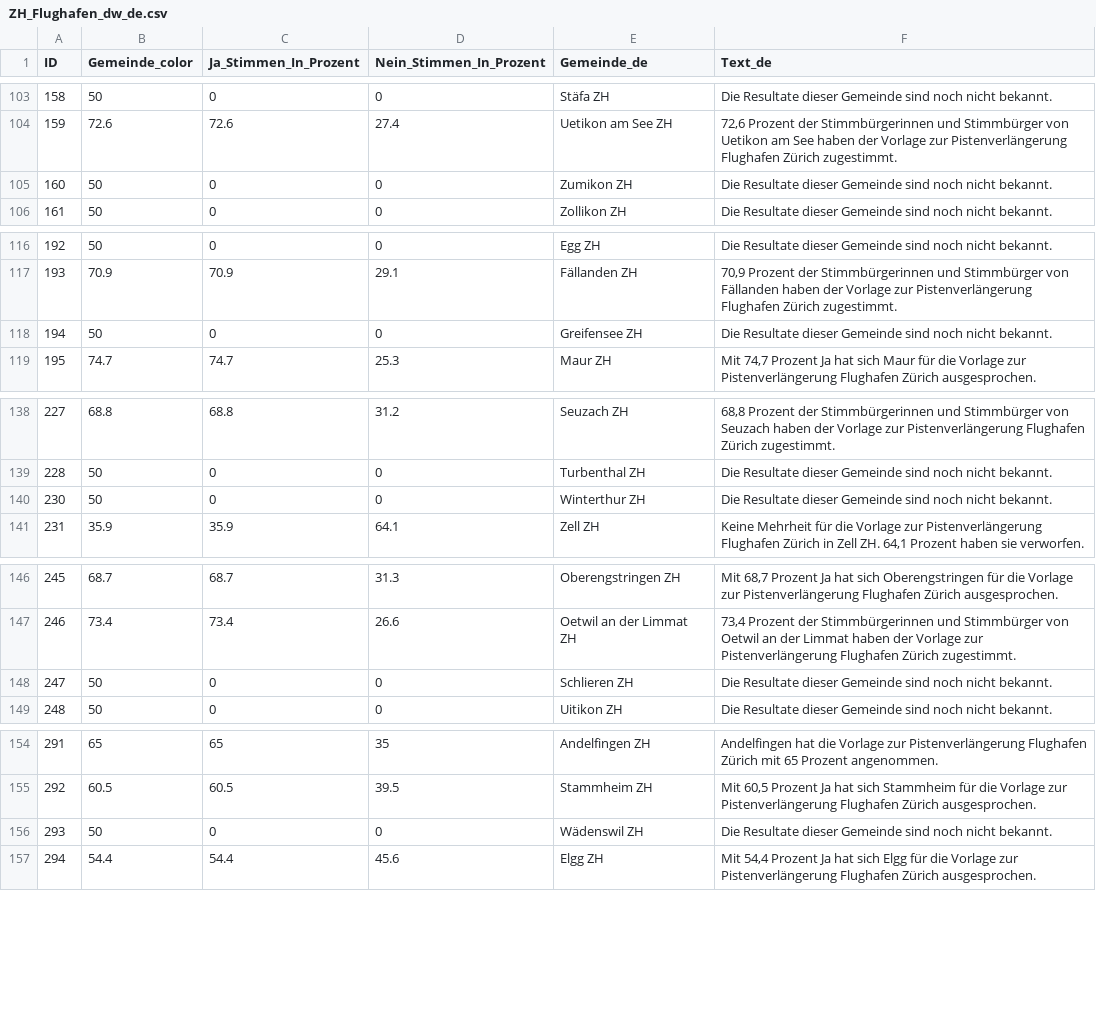
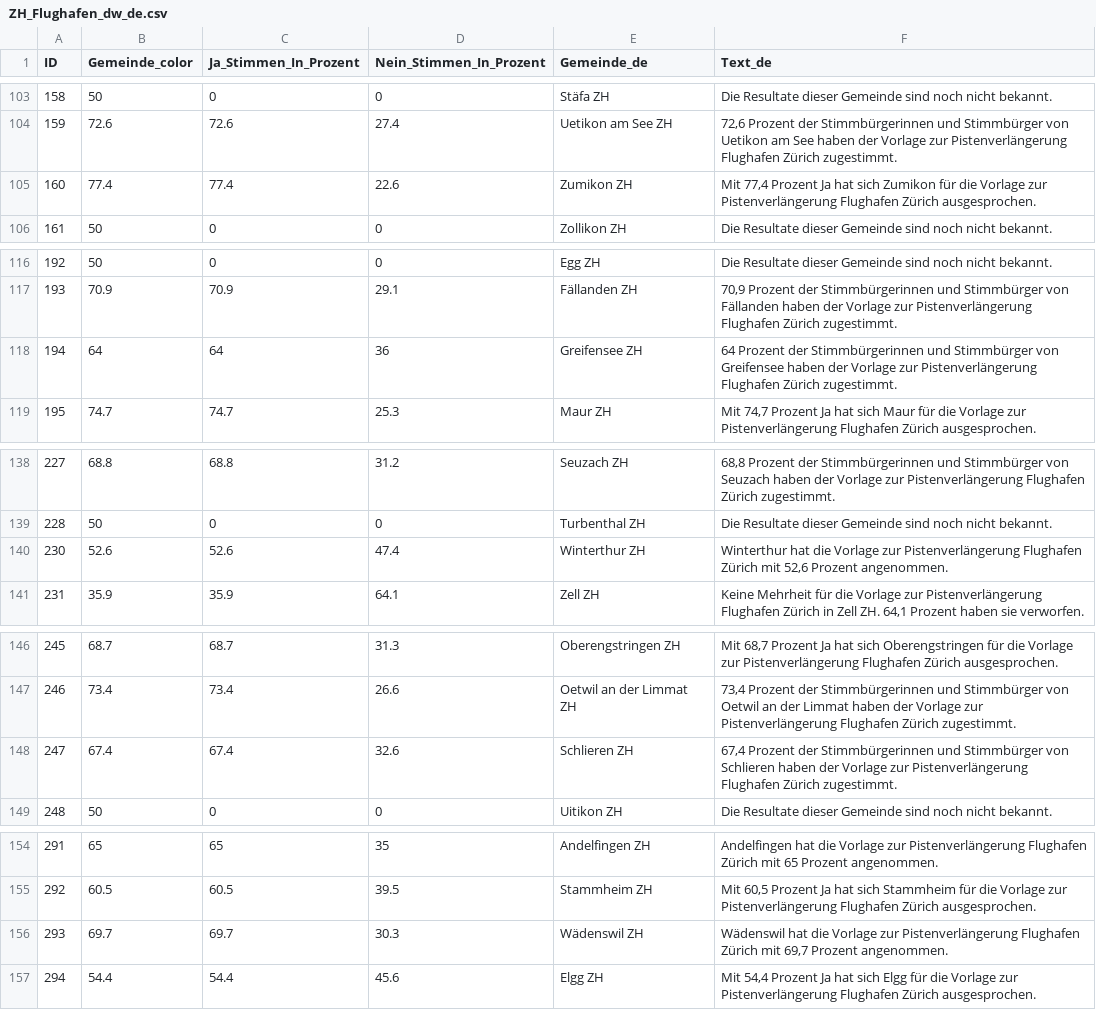
Before and after one commit to awp-finanznachrichten/lena_maerz2024, a CSV file: Output_Cantons/ZH_Flughafen_dw_de.csv, drawn as a sheet; only a part is shown, gaps mark what is left out.

```diff
--- a/Output_Cantons/ZH_Flughafen_dw_de.csv
+++ b/Output_Cantons/ZH_Flughafen_dw_de.csv
@@ -104,3 +104,3 @@
 159,72.6,72.6,27.4,"Uetikon am See ZH","72,6 Prozent der Stimmbürgerinnen und Stimmbürger von Uetikon am See haben der Vorlage zur Pistenverlängerung Flughafen Zürich zugestimmt."
-160,50,0,0,"Zumikon ZH","Die Resultate dieser Gemeinde sind noch nicht bekannt."
+160,77.4,77.4,22.6,"Zumikon ZH","Mit 77,4 Prozent Ja hat sich Zumikon für die Vorlage zur Pistenverlängerung Flughafen Zürich ausgesprochen."
 161,50,0,0,"Zollikon ZH","Die Resultate dieser Gemeinde sind noch nicht bekannt."
@@ -117,3 +117,3 @@
 193,70.9,70.9,29.1,"Fällanden ZH","70,9 Prozent der Stimmbürgerinnen und Stimmbürger von Fällanden haben der Vorlage zur Pistenverlängerung Flughafen Zürich zugestimmt."
-194,50,0,0,"Greifensee ZH","Die Resultate dieser Gemeinde sind noch nicht bekannt."
+194,64,64,36,"Greifensee ZH","64 Prozent der Stimmbürgerinnen und Stimmbürger von Greifensee haben der Vorlage zur Pistenverlängerung Flughafen Zürich zugestimmt."
 195,74.7,74.7,25.3,"Maur ZH","Mit 74,7 Prozent Ja hat sich Maur für die Vorlage zur Pistenverlängerung Flughafen Zürich ausgesprochen."
@@ -139,3 +139,3 @@
 228,50,0,0,"Turbenthal ZH","Die Resultate dieser Gemeinde sind noch nicht bekannt."
-230,50,0,0,"Winterthur ZH","Die Resultate dieser Gemeinde sind noch nicht bekannt."
+230,52.6,52.6,47.4,"Winterthur ZH","Winterthur hat die Vorlage zur Pistenverlängerung Flughafen Zürich mit 52,6 Prozent angenommen."
 231,35.9,35.9,64.1,"Zell ZH","Keine Mehrheit für die Vorlage zur Pistenverlängerung Flughafen Zürich in Zell ZH. 64,1 Prozent haben sie verworfen."
@@ -147,3 +147,3 @@
 246,73.4,73.4,26.6,"Oetwil an der Limmat ZH","73,4 Prozent der Stimmbürgerinnen und Stimmbürger von Oetwil an der Limmat haben der Vorlage zur Pistenverlängerung Flughafen Zürich zugestimmt."
-247,50,0,0,"Schlieren ZH","Die Resultate dieser Gemeinde sind noch nicht bekannt."
+247,67.4,67.4,32.6,"Schlieren ZH","67,4 Prozent der Stimmbürgerinnen und Stimmbürger von Schlieren haben der Vorlage zur Pistenverlängerung Flughafen Zürich zugestimmt."
 248,50,0,0,"Uitikon ZH","Die Resultate dieser Gemeinde sind noch nicht bekannt."
@@ -155,3 +155,3 @@
 292,60.5,60.5,39.5,"Stammheim ZH","Mit 60,5 Prozent Ja hat sich Stammheim für die Vorlage zur Pistenverlängerung Flughafen Zürich ausgesprochen."
-293,50,0,0,"Wädenswil ZH","Die Resultate dieser Gemeinde sind noch nicht bekannt."
+293,69.7,69.7,30.3,"Wädenswil ZH","Wädenswil hat die Vorlage zur Pistenverlängerung Flughafen Zürich mit 69,7 Prozent angenommen."
 294,54.4,54.4,45.6,"Elgg ZH","Mit 54,4 Prozent Ja hat sich Elgg für die Vorlage zur Pistenverlängerung Flughafen Zürich ausgesprochen."
```
Also changed, not shown: Output_Cantons/ZH_Anti_Chaoten_dw_de.csv, Output_Cantons/ZH_Uferwege_dw_de.csv, 27 other files.
